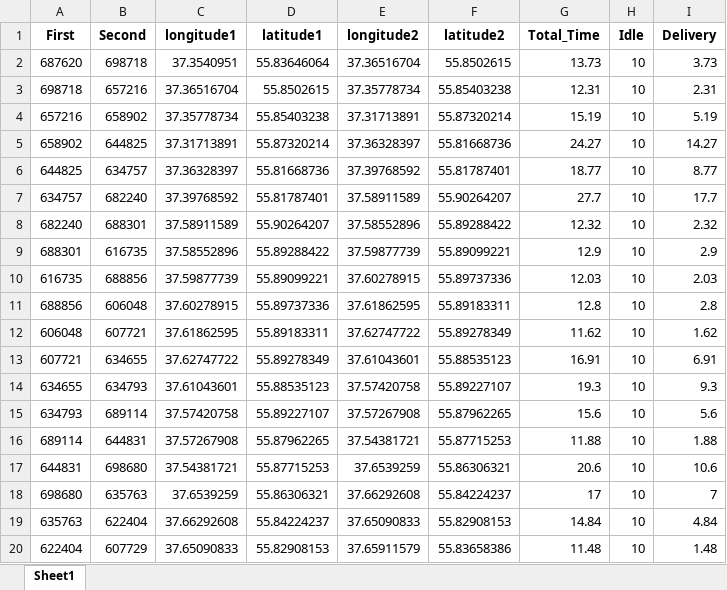
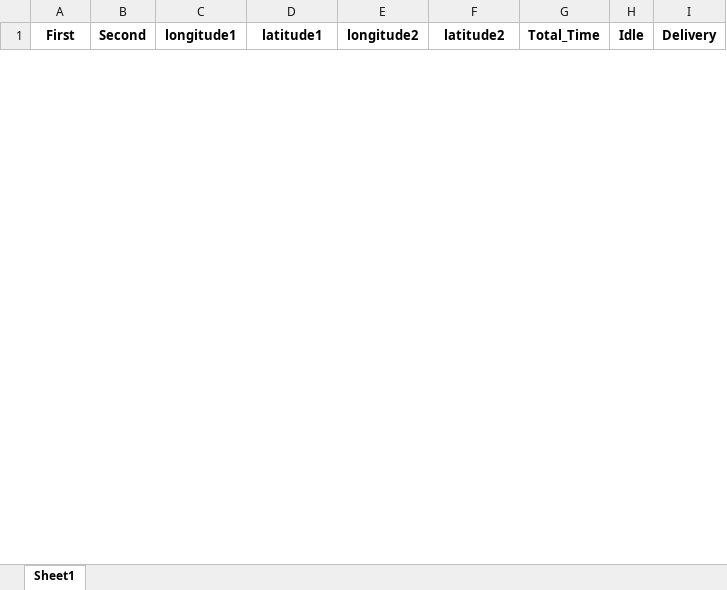
Before and after one commit to thenikolyan/Hackathon2023, an Excel workbook: files/28_11_2022/route_number_4.xlsx, sheet Sheet1, drawn as a sheet; only a part is shown; values as stored, in another font and other column widths than the file's, no borders; removed rows and columns are numbered as before the commit, all else as after; the diff covers the shown part only; the diff names each change by its address in the sheet, - before the commit and + after, or states it on an @@ line.

```diff
--- a/files/28_11_2022/route_number_4.xlsx (sheet Sheet1)
+++ b/files/28_11_2022/route_number_4.xlsx (sheet Sheet1)
-row 2: 687620 | 698718 | 37.3540951 | 55.83646064 | 37.36516704 | 55.8502615 | 13.73 | 10 | 3.73
-row 3: 698718 | 657216 | 37.36516704 | 55.8502615 | 37.35778734 | 55.85403238 | 12.31 | 10 | 2.31
-row 4: 657216 | 658902 | 37.35778734 | 55.85403238 | 37.31713891 | 55.87320214 | 15.19 | 10 | 5.19
-row 5: 658902 | 644825 | 37.31713891 | 55.87320214 | 37.36328397 | 55.81668736 | 24.27 | 10 | 14.27
-row 6: 644825 | 634757 | 37.36328397 | 55.81668736 | 37.39768592 | 55.81787401 | 18.77 | 10 | 8.77
-row 7: 634757 | 682240 | 37.39768592 | 55.81787401 | 37.58911589 | 55.90264207 | 27.7 | 10 | 17.7
-row 8: 682240 | 688301 | 37.58911589 | 55.90264207 | 37.58552896 | 55.89288422 | 12.32 | 10 | 2.32
-row 9: 688301 | 616735 | 37.58552896 | 55.89288422 | 37.59877739 | 55.89099221 | 12.9 | 10 | 2.9
-row 10: 616735 | 688856 | 37.59877739 | 55.89099221 | 37.60278915 | 55.89737336 | 12.03 | 10 | 2.03
-row 11: 688856 | 606048 | 37.60278915 | 55.89737336 | 37.61862595 | 55.89183311 | 12.8 | 10 | 2.8
-row 12: 606048 | 607721 | 37.61862595 | 55.89183311 | 37.62747722 | 55.89278349 | 11.62 | 10 | 1.62
-row 13: 607721 | 634655 | 37.62747722 | 55.89278349 | 37.61043601 | 55.88535123 | 16.91 | 10 | 6.91
-row 14: 634655 | 634793 | 37.61043601 | 55.88535123 | 37.57420758 | 55.89227107 | 19.3 | 10 | 9.3
-row 15: 634793 | 689114 | 37.57420758 | 55.89227107 | 37.57267908 | 55.87962265 | 15.6 | 10 | 5.6
-row 16: 689114 | 644831 | 37.57267908 | 55.87962265 | 37.54381721 | 55.87715253 | 11.88 | 10 | 1.88
-row 17: 644831 | 698680 | 37.54381721 | 55.87715253 | 37.6539259 | 55.86306321 | 20.6 | 10 | 10.6
-row 18: 698680 | 635763 | 37.6539259 | 55.86306321 | 37.66292608 | 55.84224237 | 17 | 10 | 7
-row 19: 635763 | 622404 | 37.66292608 | 55.84224237 | 37.65090833 | 55.82908153 | 14.84 | 10 | 4.84
-row 20: 622404 | 607729 | 37.65090833 | 55.82908153 | 37.65911579 | 55.83658386 | 11.48 | 10 | 1.48
```
Also changed, not shown: 30 added rows and 28 removed rows elsewhere in this sheet, files/28_11_2022/route_number_1.xlsx, files/28_11_2022/route_number_7.xlsx, 18 other files.
